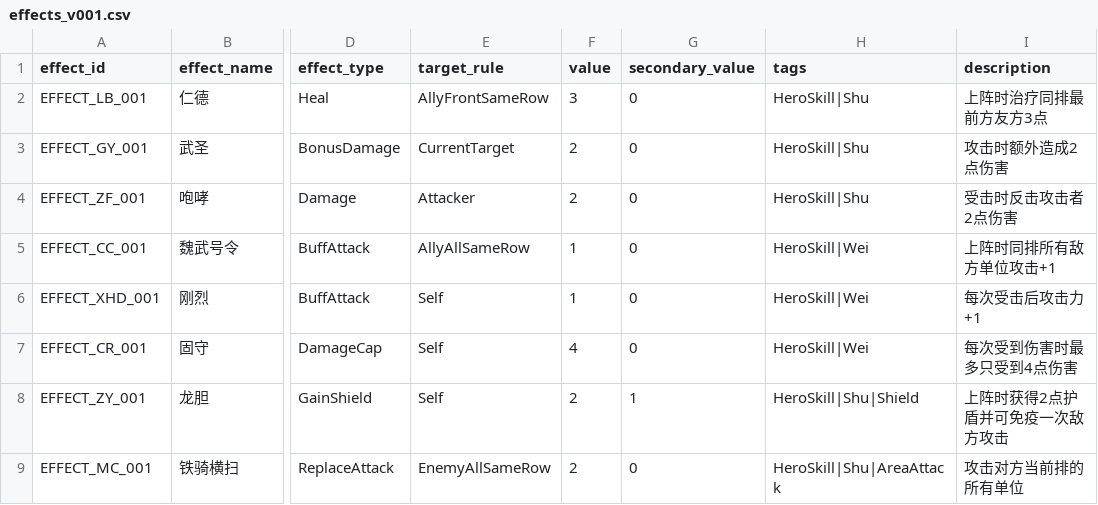
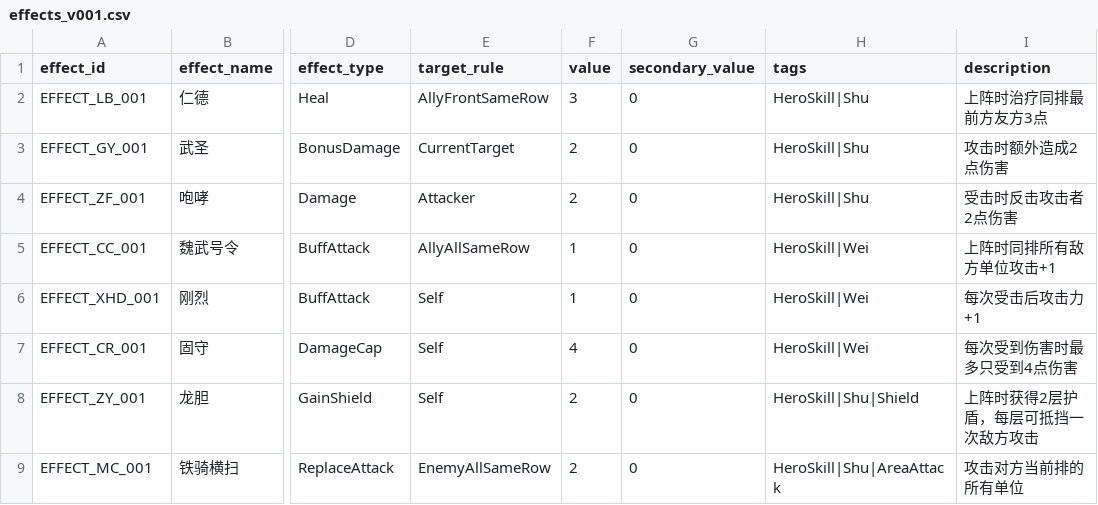
Before and after one commit to noctiseed/UnifyCountry, a CSV file: Assets/_Project/Configs/Cards/effects_v001.csv, drawn as a sheet; only a part is shown, gaps mark what is left out; the diff names each change by its address in the sheet, - before the commit and + after, or states it on an @@ line.

```diff
--- a/Assets/_Project/Configs/Cards/effects_v001.csv
+++ b/Assets/_Project/Configs/Cards/effects_v001.csv
-G8 (secondary_value): 1
+G8 (secondary_value): 0
-I8 (description): 上阵时获得2点护盾并可免疫一次敌方攻击
+I8 (description): 上阵时获得2层护盾，每层可抵挡一次敌方攻击
```
Also changed, not shown: 11 other files.
